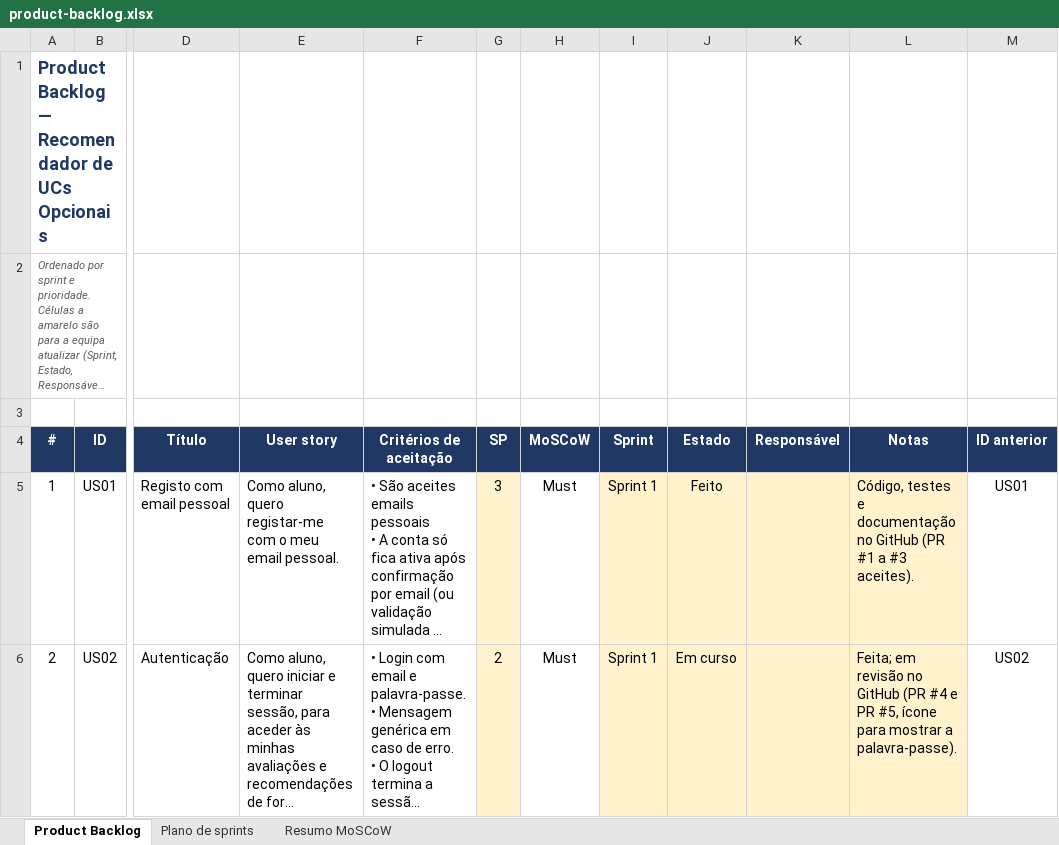
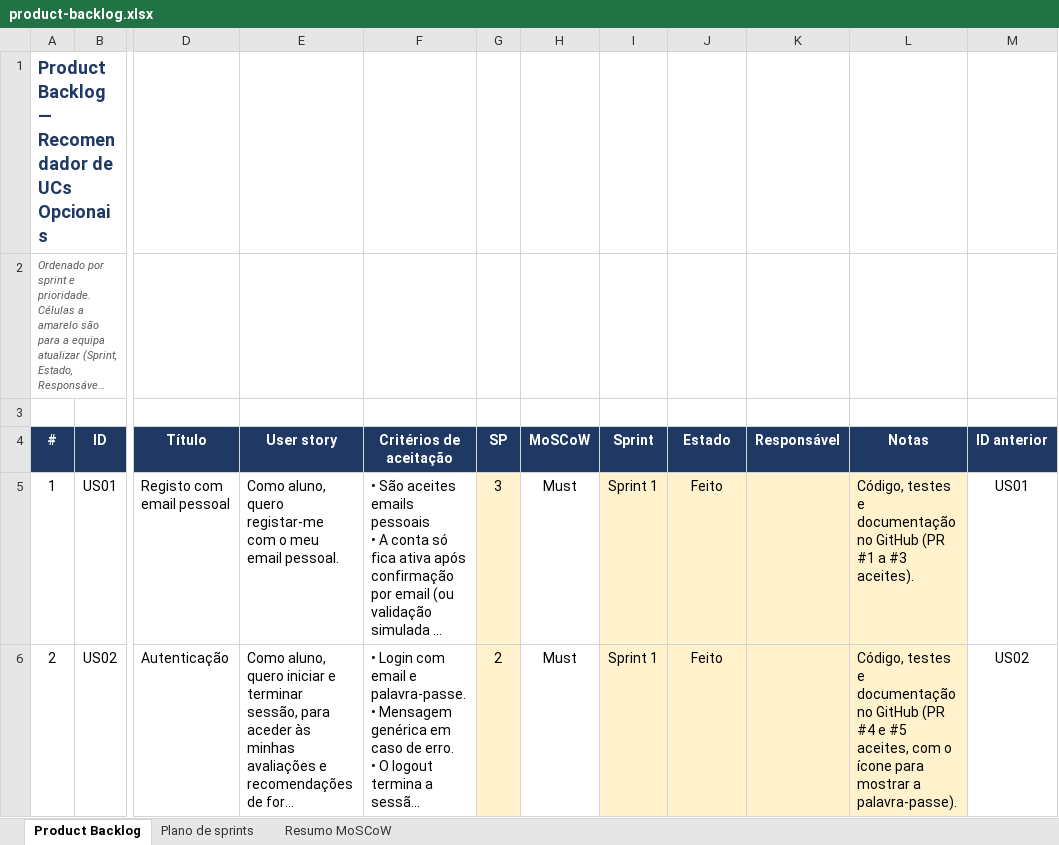
Before and after one commit to Simaooo27/recomendador-ucs-opcionais, an Excel workbook: docs/geral/product-backlog.xlsx, sheet Product Backlog, drawn as a sheet; only a part is shown, gaps mark what is left out; long unchanged cells end in …; values as stored, in another font and other column widths than the file's, no borders; charts and pictures and conditional formats not drawn; the diff covers the shown part only; the diff names each change by its address in the sheet, - before the commit and + after, or states it on an @@ line.

```diff
--- a/docs/geral/product-backlog.xlsx (sheet Product Backlog)
+++ b/docs/geral/product-backlog.xlsx (sheet Product Backlog)
-J6 (Estado): Em curso
+J6 (Estado): Feito
-L6 (Notas): Feita; em revisão no GitHub (PR #4 e PR #5, ícone para…
+L6 (Notas): Código, testes e documentação no GitHub (PR #4 e #5 aceites, com o ícone para…
```
Also changed, not shown: 7 edited cells elsewhere in this sheet, sheet Plano de sprints, sheet Resumo MoSCoW, charts or pictures, 12 other files.
